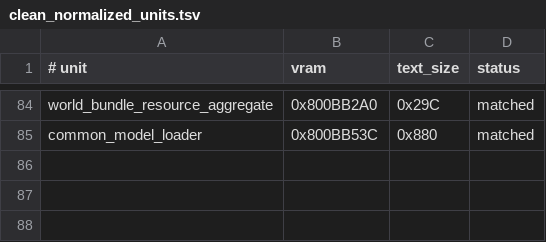
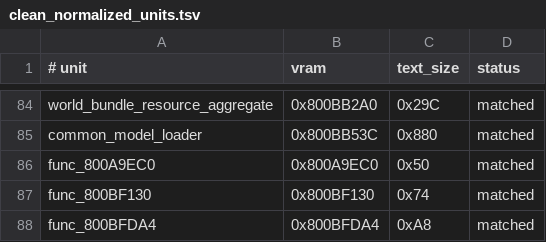
Before and after one commit to TheGh0stShip/BattleTanx-Global-Assault, a TSV file: config/us/clean_normalized_units.tsv, drawn as a sheet; only a part is shown, gaps mark what is left out; the diff names each change by its address in the sheet, - before the commit and + after, or states it on an @@ line.

```diff
--- a/config/us/clean_normalized_units.tsv
+++ b/config/us/clean_normalized_units.tsv
+row 86: func_800A9EC0 | 0x800A9EC0 | 0x50 | matched
+row 87: func_800BF130 | 0x800BF130 | 0x74 | matched
+row 88: func_800BFDA4 | 0x800BFDA4 | 0xA8 | matched
```
Also changed, not shown: config/us/data_exclusions.tsv, config/us/legacy_normalized_units.tsv, 18 other files.
